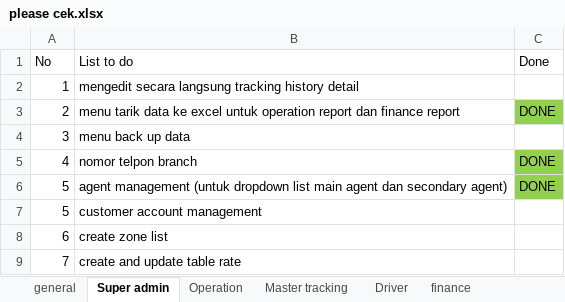
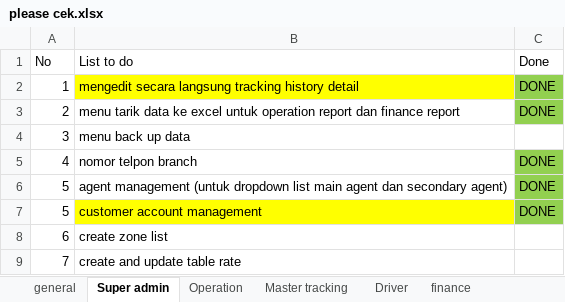
Before and after one commit to habibsyuhada/xpdc, an Excel workbook: doc/please cek.xlsx, sheet Super admin, drawn as a sheet; values as stored, in another font and other column widths than the file's, no borders; the diff names each change by its address in the sheet, - before the commit and + after, or states it on an @@ line.

```diff
--- a/doc/please cek.xlsx (sheet Super admin)
+++ b/doc/please cek.xlsx (sheet Super admin)
-B2 fill: none
+B2 fill: #FFFF00
-C2 (Done): (empty)
+C2 (Done): DONE
-C2 fill: none
+C2 fill: #92D050
-B7 fill: none
+B7 fill: #FFFF00
-C7 (Done): (empty)
+C7 (Done): DONE
-C7 fill: none
+C7 fill: #92D050
```
Also changed, not shown: sheet Operation, sheet general, sheet Driver, 17 other files.
